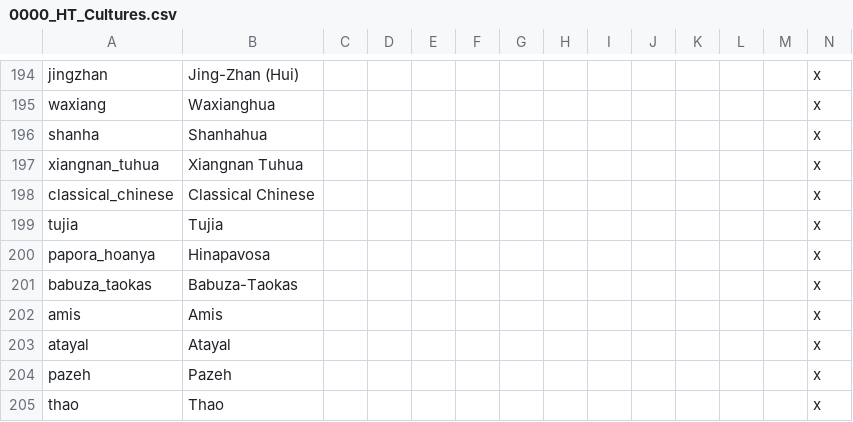
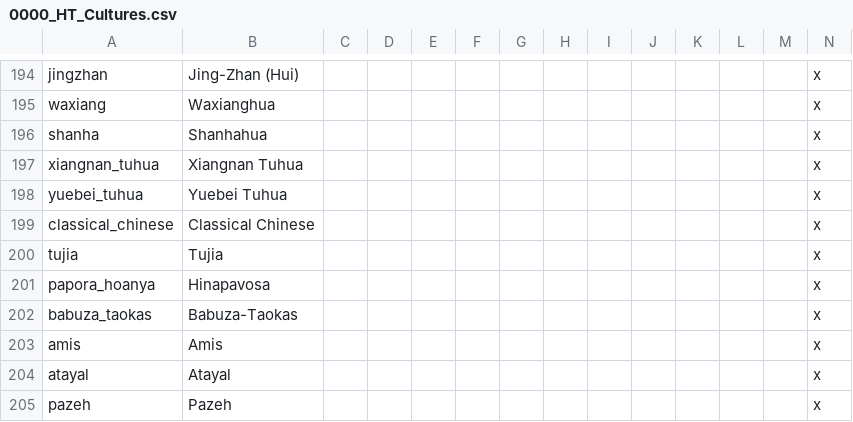
Before and after one commit to FeelsAtlasMan/Harald-s-Triumph, a CSV file: HT Alpha/localisation/0000_HT_Cultures.csv, drawn as a sheet; only a part is shown, gaps mark what is left out; the shorter side is filled out with more unchanged rows; rows hold the shown columns only; the diff names each change by its address in the sheet, - before the commit and + after, or states it on an @@ line.

```diff
--- a/HT Alpha/localisation/0000_HT_Cultures.csv
+++ b/HT Alpha/localisation/0000_HT_Cultures.csv
+row 198: yuebei_tuhua | Yuebei Tuhua |  |  |  |  |  |  |  |  |  |  |  | x
```
Also changed, not shown: HT Alpha/localisation/0000_HT_map.csv, 16 other files.
